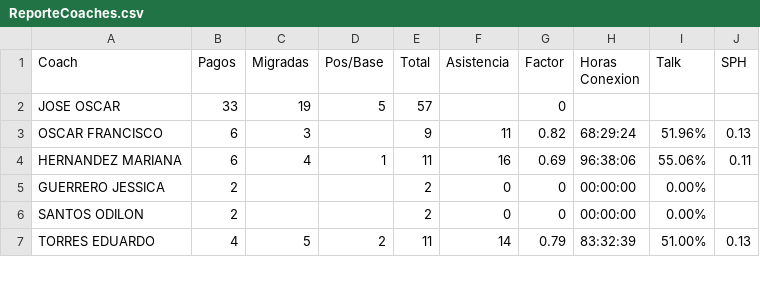
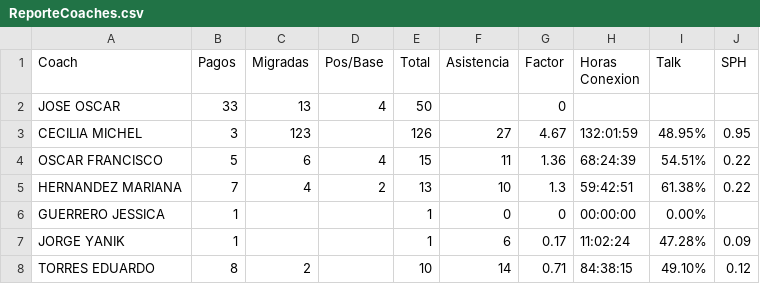
Before and after one commit to HectorMarroquin/reporteador, a CSV file: controllers/save/ReporteCoaches.csv, drawn as a sheet; only a part is shown; the diff covers the shown part only.

Commit message:
Se cambia logica de factor de PAR y permisos en hostorico a rendon

```diff
--- a/controllers/save/ReporteCoaches.csv
+++ b/controllers/save/ReporteCoaches.csv
@@ -1,7 +1,8 @@
 "Coach","Pagos","Migradas","Pos/Base","Total","Asistencia","Factor","Horas Conexion","Talk","SPH"
-"JOSE OSCAR","33","19","5","57","","0","","",""
-"OSCAR FRANCISCO","6","3","","9","11","0.82","68:29:24","51.96%","0.13"
-"HERNANDEZ MARIANA","6","4","1","11","16","0.69","96:38:06","55.06%","0.11"
-"GUERRERO JESSICA","2","","","2","0","0","00:00:00","0.00%",""
-"SANTOS ODILON","2","","","2","0","0","00:00:00","0.00%",""
-"TORRES EDUARDO","4","5","2","11","14","0.79","83:32:39","51.00%","0.13"
+"JOSE OSCAR","33","13","4","50","","0","","",""
+"CECILIA MICHEL","3","123","","126","27","4.67","132:01:59","48.95%","0.95"
+"OSCAR FRANCISCO","5","6","4","15","11","1.36","68:24:39","54.51%","0.22"
+"HERNANDEZ MARIANA","7","4","2","13","10","1.3","59:42:51","61.38%","0.22"
+"GUERRERO JESSICA","1","","","1","0","0","00:00:00","0.00%",""
+"JORGE YANIK","1","","","1","6","0.17","11:02:24","47.28%","0.09"
+"TORRES EDUARDO","8","2","","10","14","0.71","84:38:15","49.10%","0.12"
```
Also changed, not shown: 18 edited cells elsewhere in this file, 13 other files.
